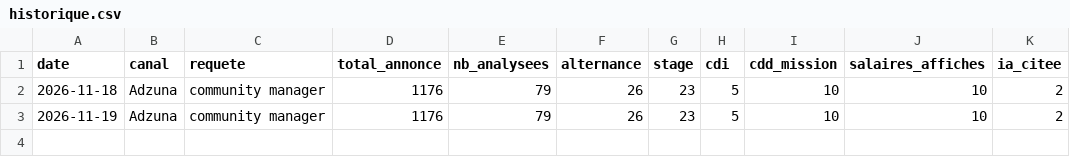
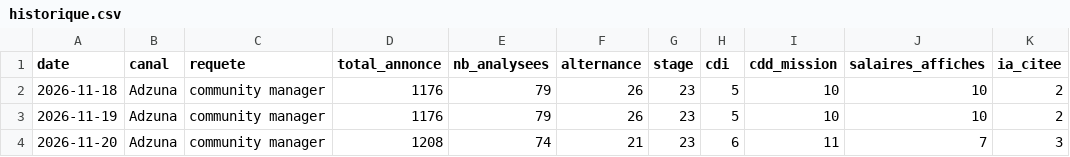
Before and after one commit to linaelh-cloud/projet-pro, a CSV file: data/historique.csv, drawn as a sheet.

```diff
--- a/data/historique.csv
+++ b/data/historique.csv
@@ -3 +3,2 @@ date,canal,requete,total_annonce,nb_analysees,alternance,stage,cdi,cdd_mission,s
 2026-11-19,Adzuna,community manager,1176,79,26,23,5,10,10,2
+2026-11-20,Adzuna,community manager,1208,74,21,23,6,11,7,3
```
Also changed, not shown: data/competences.csv, data/variantes.csv, 5 other files.
